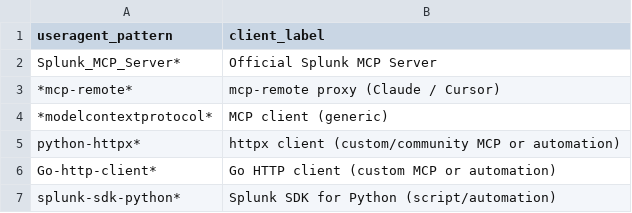
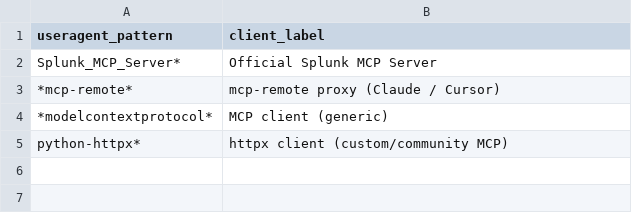
Before and after one commit to ALPERKESKE/mcp-watch, a CSV file: lookups/mcp_user_agents.csv, drawn as a sheet.

```diff
--- a/lookups/mcp_user_agents.csv
+++ b/lookups/mcp_user_agents.csv
@@ -4,4 +4,2 @@ Splunk_MCP_Server*,Official Splunk MCP Server
 *modelcontextprotocol*,MCP client (generic)
-python-httpx*,httpx client (custom/community MCP or automation)
-Go-http-client*,Go HTTP client (custom MCP or automation)
-splunk-sdk-python*,Splunk SDK for Python (script/automation)
+python-httpx*,httpx client (custom/community MCP)
```
